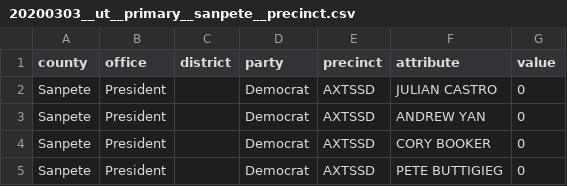
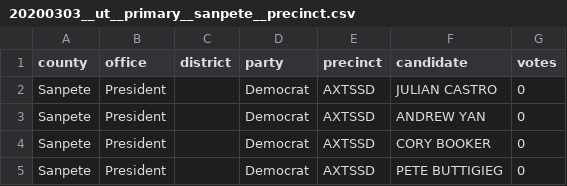
Before and after one commit to openelections/openelections-data-ut, a CSV file: 2020/counties/20200303__ut__primary__sanpete__precinct.csv, drawn as a sheet; only a part is shown.

```diff
--- a/2020/counties/20200303__ut__primary__sanpete__precinct.csv
+++ b/2020/counties/20200303__ut__primary__sanpete__precinct.csv
@@ -1,2 +1,2 @@
-county,office,district,party,precinct,attribute,value
+county,office,district,party,precinct,candidate,votes
 Sanpete,President,,Democrat,AXTSSD,JULIAN CASTRO,0
```
Also changed, not shown: 2014/20141104__ut__general__sevier__precinct.csv, 2018/counties/20180626__ut__primary__cache__precinct.csv, 2 other files.
